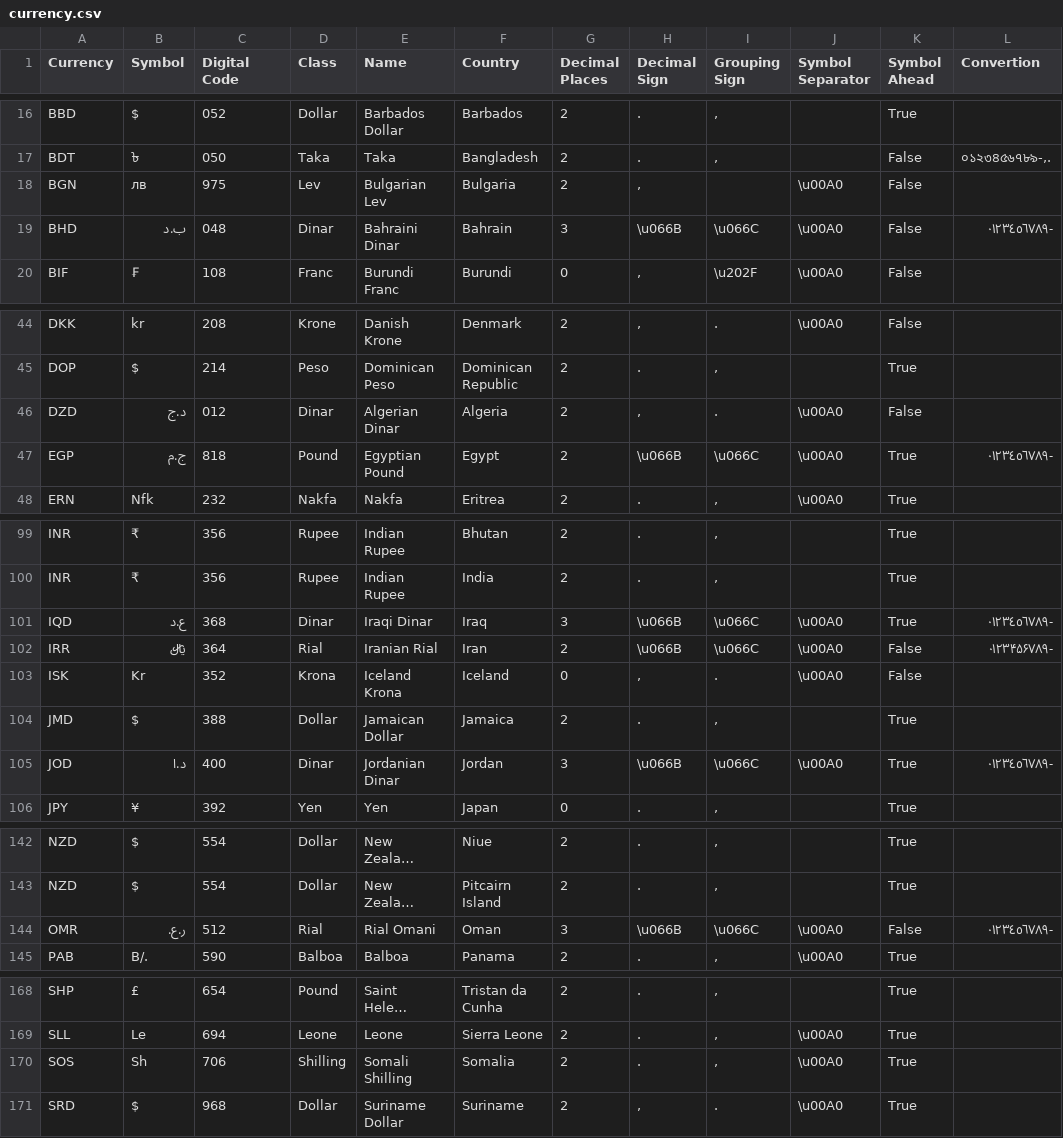
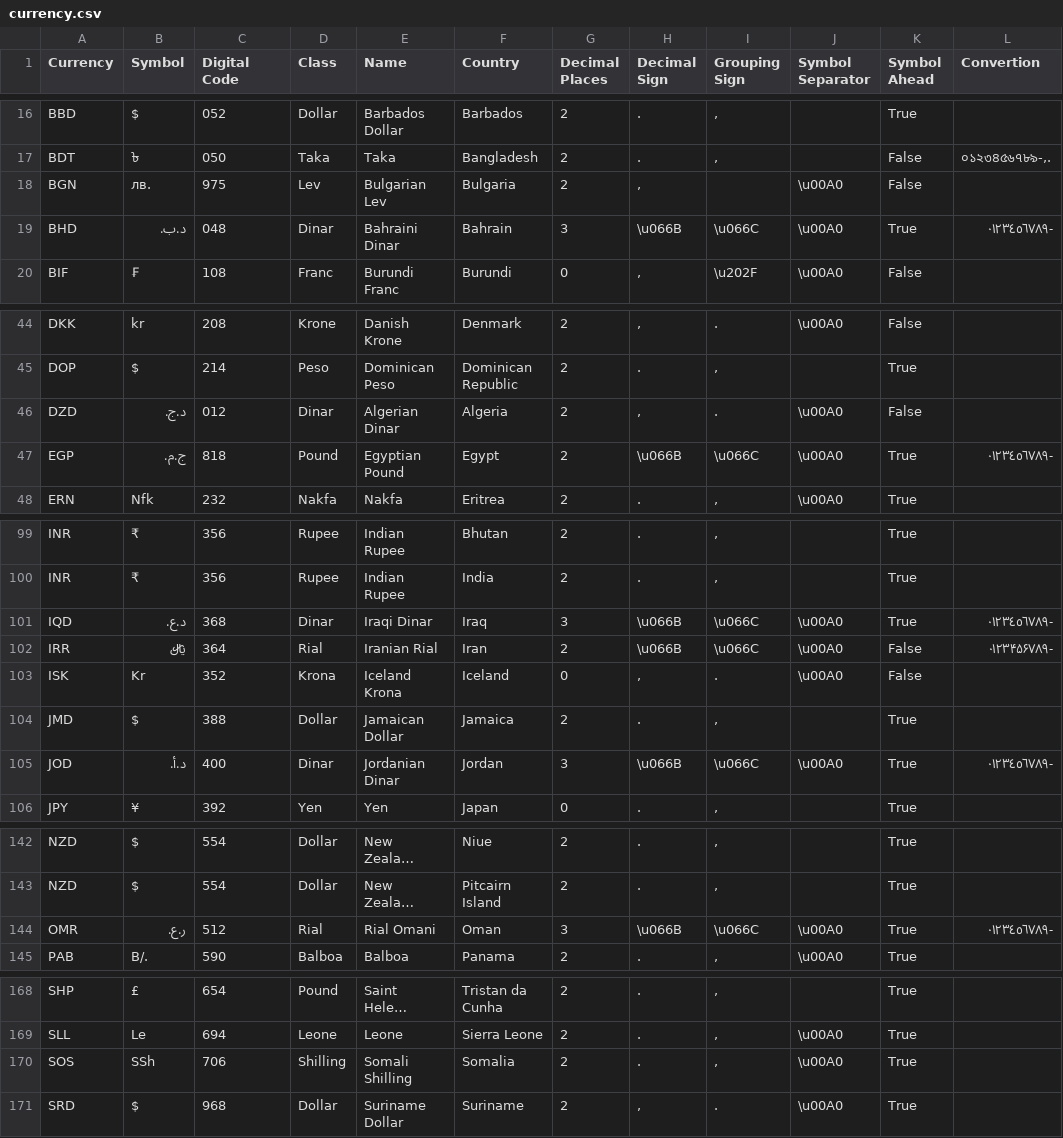
Before and after one commit to fscm/multicurrency, a CSV file: tools/generator/currency.csv, drawn as a sheet; only a part is shown, gaps mark what is left out; long unchanged cells end in …; the diff covers the shown part only; the diff names each change by its address in the sheet, - before the commit and + after, or states it on an @@ line.

Commit message:
currency symbols (and format) updated

```diff
--- a/tools/generator/currency.csv
+++ b/tools/generator/currency.csv
-B18 (Symbol): лв
+B18 (Symbol): лв.
-B19 (Symbol): ب.د
+B19 (Symbol): د.ب.
-K19 (Symbol Ahead): False
+K19 (Symbol Ahead): True
-B46 (Symbol): د.ج
+B46 (Symbol): د.ج.
-B47 (Symbol): ج.م
+B47 (Symbol): ج.م.
-B101 (Symbol): ع.د
+B101 (Symbol): د.ع.
-B105 (Symbol): د.ا
+B105 (Symbol): د.أ.
-K144 (Symbol Ahead): False
+K144 (Symbol Ahead): True
-B170 (Symbol): Sh
+B170 (Symbol): SSh
```
Also changed, not shown: 15 edited cells elsewhere in this file, 31 other files.
